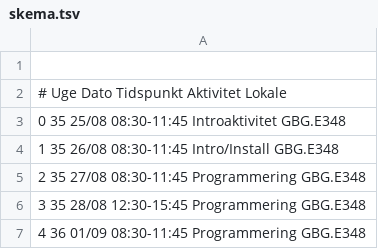
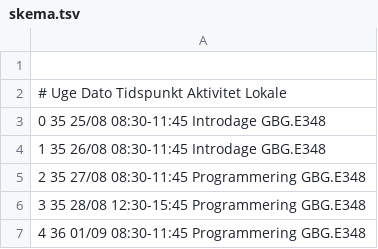
Before and after one commit to jakobjanot/kea, a TSV file: courses/skema.tsv, drawn as a sheet; only a part is shown; the diff covers the shown part only.

```diff
--- a/courses/skema.tsv
+++ b/courses/skema.tsv
@@ -2,4 +2,4 @@
 #  Uge Dato    Tidspunkt   Aktivitet       Lokale
-0  35  25/08   08:30-11:45 Introaktivitet  GBG.E348
-1  35  26/08   08:30-11:45 Intro/Install   GBG.E348
+0  35  25/08   08:30-11:45 Introdage       GBG.E348
+1  35  26/08   08:30-11:45 Introdage       GBG.E348
 2  35  27/08   08:30-11:45 Programmering   GBG.E348
```
Also changed, not shown: 1 removed row and 28 edited cells elsewhere in this file, 2 other files.
